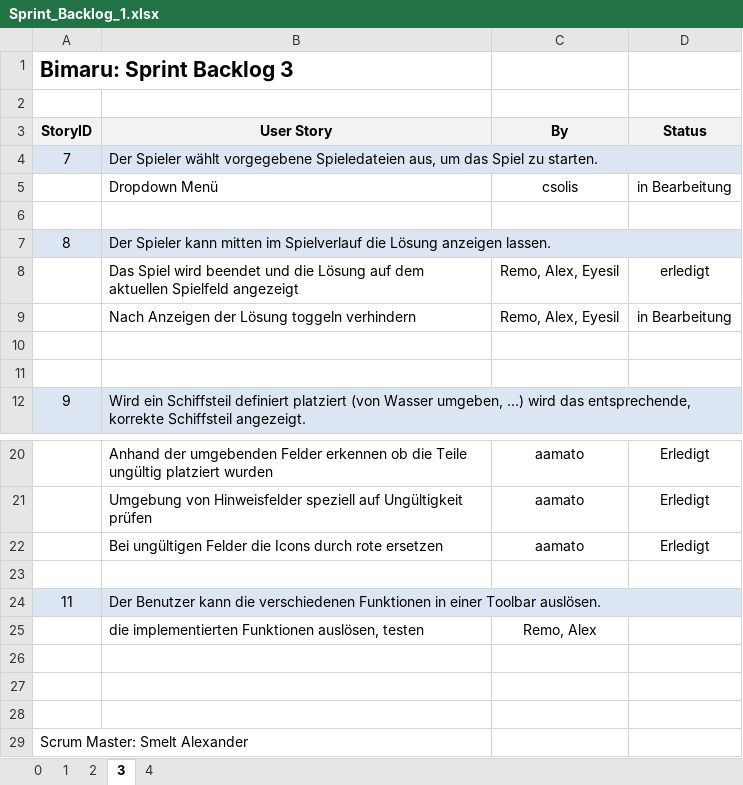
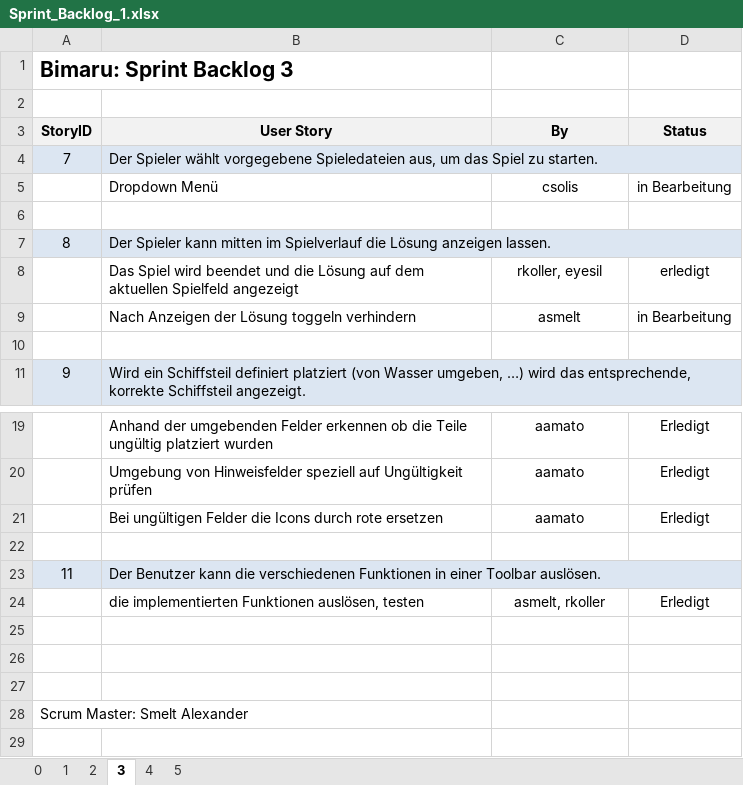
Before and after one commit to Double-A-92/Bimaru, an Excel workbook: ScrumDoku/Sprint_Backlog_1.xlsx, sheet 3, drawn as a sheet; only a part is shown, gaps mark what is left out; values as stored, in another font and other column widths than the file's, no borders; removed rows and columns are numbered as before the commit, all else as after; the diff names each change by its address in the sheet, - before the commit and + after, or states it on an @@ line.

```diff
--- a/ScrumDoku/Sprint_Backlog_1.xlsx (sheet 3)
+++ b/ScrumDoku/Sprint_Backlog_1.xlsx (sheet 3)
+sheet tab: 5
-C8 (By): Remo, Alex, Eyesil
+C8 (By): rkoller, eyesil
-C9 (By): Remo, Alex, Eyesil
+C9 (By): asmelt
-row 10: (empty)
-C24 (By): Remo, Alex
+C24 (By): asmelt, rkoller
-D24 (Status): (empty)
+D24 (Status): Erledigt
```
Also changed, not shown: sheet 4, sheet 2, ScrumDoku/Product_Backlog.xlsx, 1 other file.
